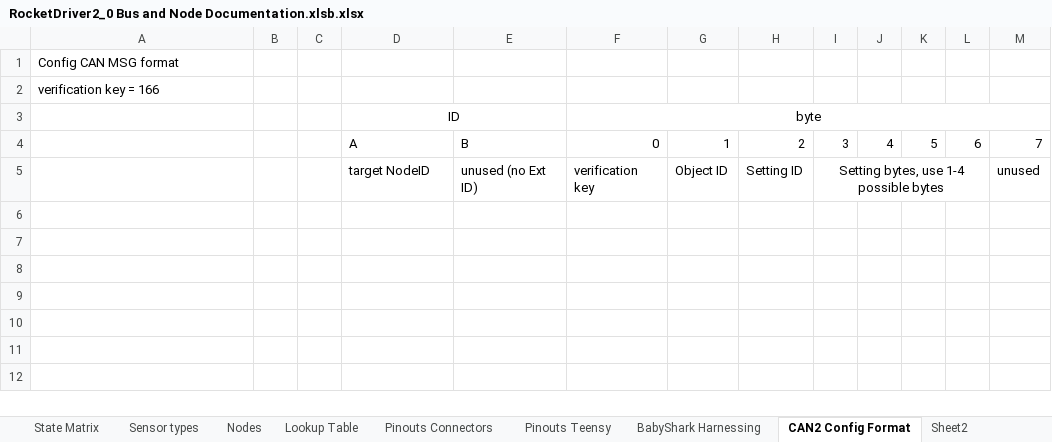
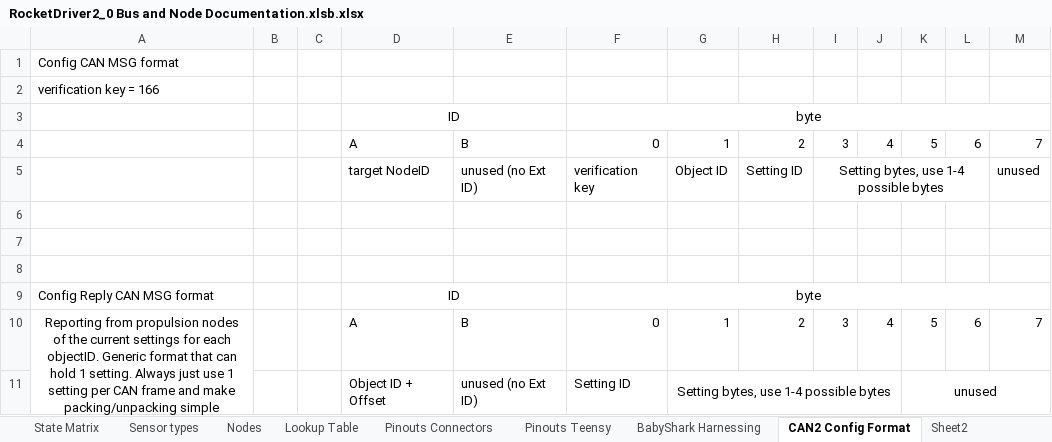
Before and after one commit to Beach-Launch-Team-CSULB/RocketDriver_V2_0, an Excel workbook: RocketDriver2_0 Bus and Node Documentation.xlsb.xlsx, sheet CAN2 Config Format, drawn as a sheet; values as stored, in another font and other column widths than the file's, no borders; the diff names each change by its address in the sheet, - before the commit and + after, or states it on an @@ line.

```diff
--- a/RocketDriver2_0 Bus and Node Documentation.xlsb.xlsx (sheet CAN2 Config Format)
+++ b/RocketDriver2_0 Bus and Node Documentation.xlsb.xlsx (sheet CAN2 Config Format)
+row 6: (empty)
+row 7: (empty)
+row 8: (empty)
+row 9: Config Reply CAN MSG format |  |  | ID |  | byte
+row 10: Reporting from propulsion nodes of the current settings for each objectID. Generic format that can hold 1 setting. Always just use 1 setting per CAN frame and make packing/unpacking simple |  |  | A | B | 0 | 1 | 2 | 3 | 4 | 5 | 6 | 7
+row 11:  |  |  | Object ID + Offset | unused (no Ext ID) | Setting ID | Setting bytes, use 1-4 possible bytes |  |  |  | unused
```
Also changed, not shown: sheet Config Object List, 4 other files.
